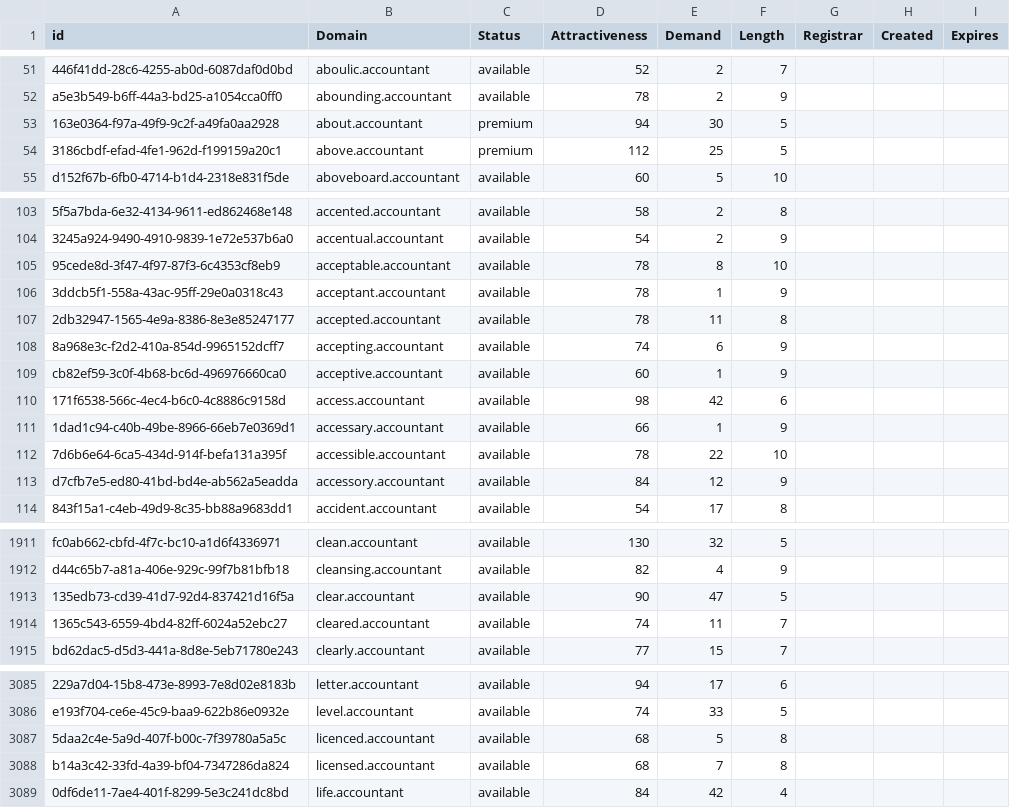
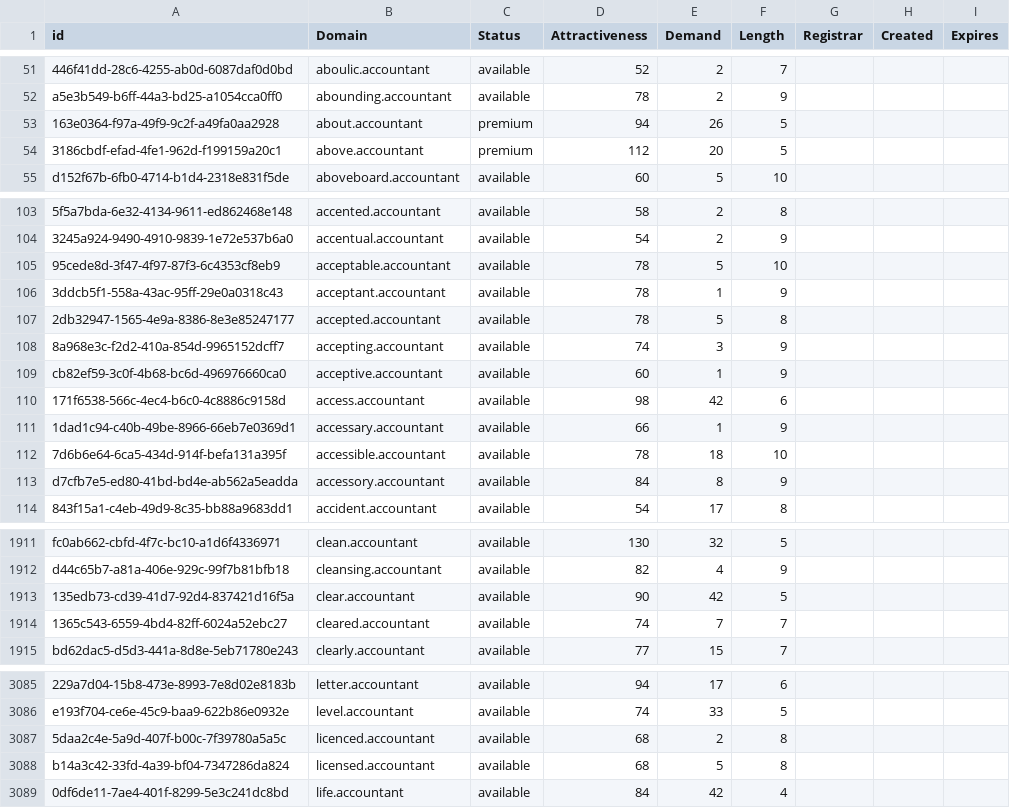
Before and after one commit to UniqueDomains/accountant-oneword-domains, a CSV file: accountant.csv, drawn as a sheet; only a part is shown, gaps mark what is left out; the diff covers the shown part only; the diff names each change by its address in the sheet, - before the commit and + after, or states it on an @@ line.

```diff
--- a/accountant.csv
+++ b/accountant.csv
-E53 (Demand): 30
+E53 (Demand): 26
-E54 (Demand): 25
+E54 (Demand): 20
-E105 (Demand): 8
+E105 (Demand): 5
-E107 (Demand): 11
+E107 (Demand): 5
-E108 (Demand): 6
+E108 (Demand): 3
-E112 (Demand): 22
+E112 (Demand): 18
-E113 (Demand): 12
+E113 (Demand): 8
-E1913 (Demand): 47
+E1913 (Demand): 42
-E1914 (Demand): 11
+E1914 (Demand): 7
-E3087 (Demand): 5
+E3087 (Demand): 2
-E3088 (Demand): 7
+E3088 (Demand): 5
```
Also changed, not shown: 38 edited cells elsewhere in this file, 2 other files.
